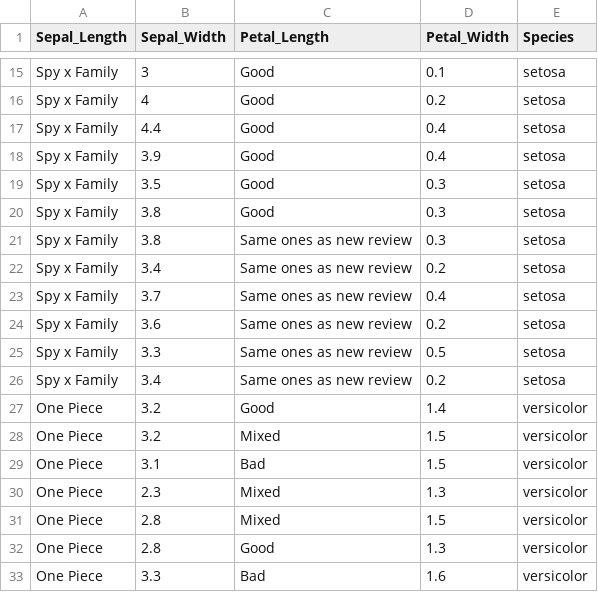
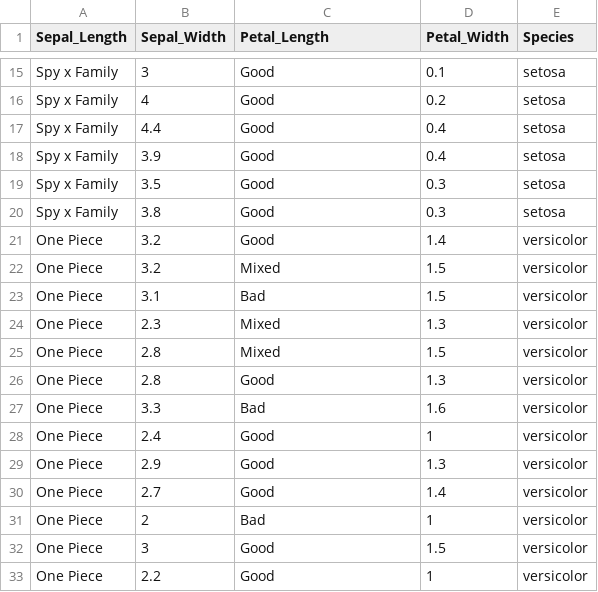
Before and after one commit to TheEvMann/csv-data, a CSV file: Example Converted Spreadsheet - iris (1).csv, drawn as a sheet; only a part is shown, gaps mark what is left out; the shorter side is filled out with more unchanged rows; the diff names each change by its address in the sheet, - before the commit and + after, or states it on an @@ line.

Commit message:
Update Example Converted Spreadsheet - iris (1).csv

```diff
--- a/Example Converted Spreadsheet - iris (1).csv
+++ b/Example Converted Spreadsheet - iris (1).csv
-row 21: Spy x Family | 3.8 | Same ones as new review | 0.3 | setosa
-row 22: Spy x Family | 3.4 | Same ones as new review | 0.2 | setosa
-row 23: Spy x Family | 3.7 | Same ones as new review | 0.4 | setosa
-row 24: Spy x Family | 3.6 | Same ones as new review | 0.2 | setosa
-row 25: Spy x Family | 3.3 | Same ones as new review | 0.5 | setosa
-row 26: Spy x Family | 3.4 | Same ones as new review | 0.2 | setosa
```
